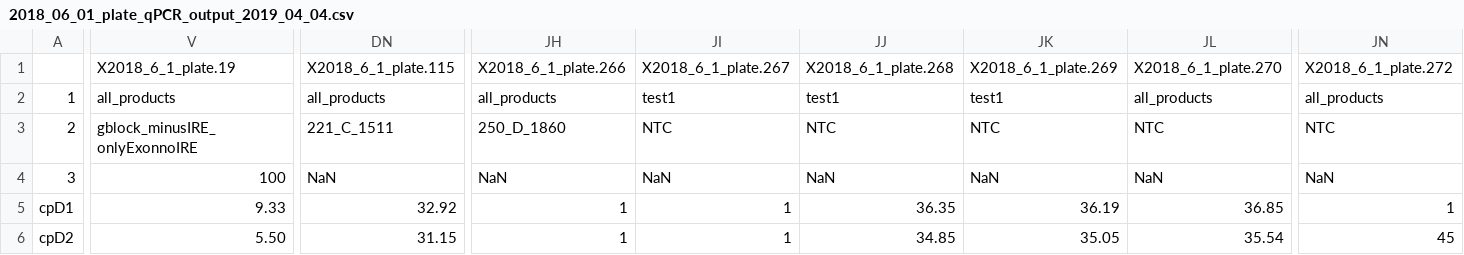
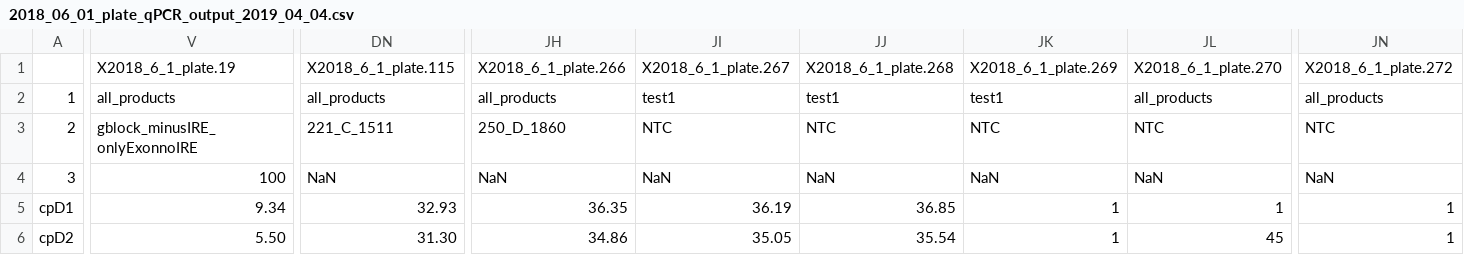
Before and after one commit to MBS94/Stapleton_Lab, a CSV file: splicing_ratio_qPCR_and_vQTL_analysis/2018_06_01/2018_06_01_plate_qPCR_output_2019_04_04.csv, drawn as a sheet; only a part is shown, gaps mark what is left out; the diff names each change by its address in the sheet, - before the commit and + after, or states it on an @@ line.

```diff
--- a/splicing_ratio_qPCR_and_vQTL_analysis/2018_06_01/2018_06_01_plate_qPCR_output_2019_04_04.csv
+++ b/splicing_ratio_qPCR_and_vQTL_analysis/2018_06_01/2018_06_01_plate_qPCR_output_2019_04_04.csv
-V5: 9.33
+V5: 9.34
-DN5: 32.92
+DN5: 32.93
-JH5: 1
+JH5: 36.35
-JI5: 1
+JI5: 36.19
-JJ5: 36.35
+JJ5: 36.85
-JK5: 36.19
+JK5: 1
-JL5: 36.85
+JL5: 1
-DN6: 31.15
+DN6: 31.30
-JH6: 1
+JH6: 34.86
-JI6: 1
+JI6: 35.05
-JJ6: 34.85
+JJ6: 35.54
-JK6: 35.05
+JK6: 1
-JL6: 35.54
+JL6: 45
-JN6: 45
+JN6: 1
```
Also changed, not shown: 5 other files.
